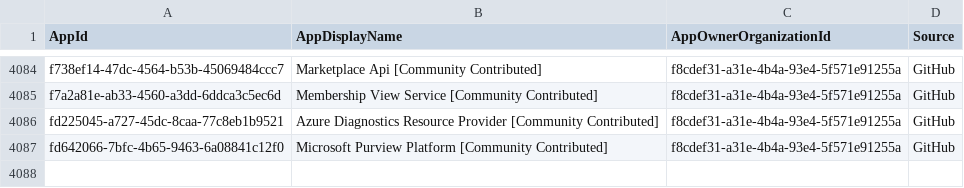
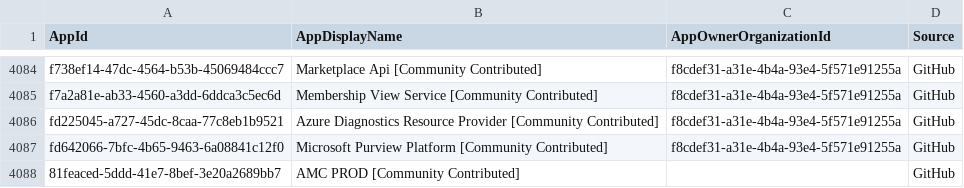
Before and after one commit to merill/microsoft-info, a CSV file: _info/MicrosoftApps.csv, drawn as a sheet; only a part is shown, gaps mark what is left out.

```diff
--- a/_info/MicrosoftApps.csv
+++ b/_info/MicrosoftApps.csv
@@ -4087 +4087,2 @@
 "fd642066-7bfc-4b65-9463-6a08841c12f0","Microsoft Purview Platform [Community Contributed]","f8cdef31-a31e-4b4a-93e4-5f571e91255a","GitHub"
+"81feaced-5ddd-41e7-8bef-3e20a2689bb7","AMC PROD [Community Contributed]","","GitHub"
```
Also changed, not shown: _info/MicrosoftApps.debug.csv, 1 other file.
